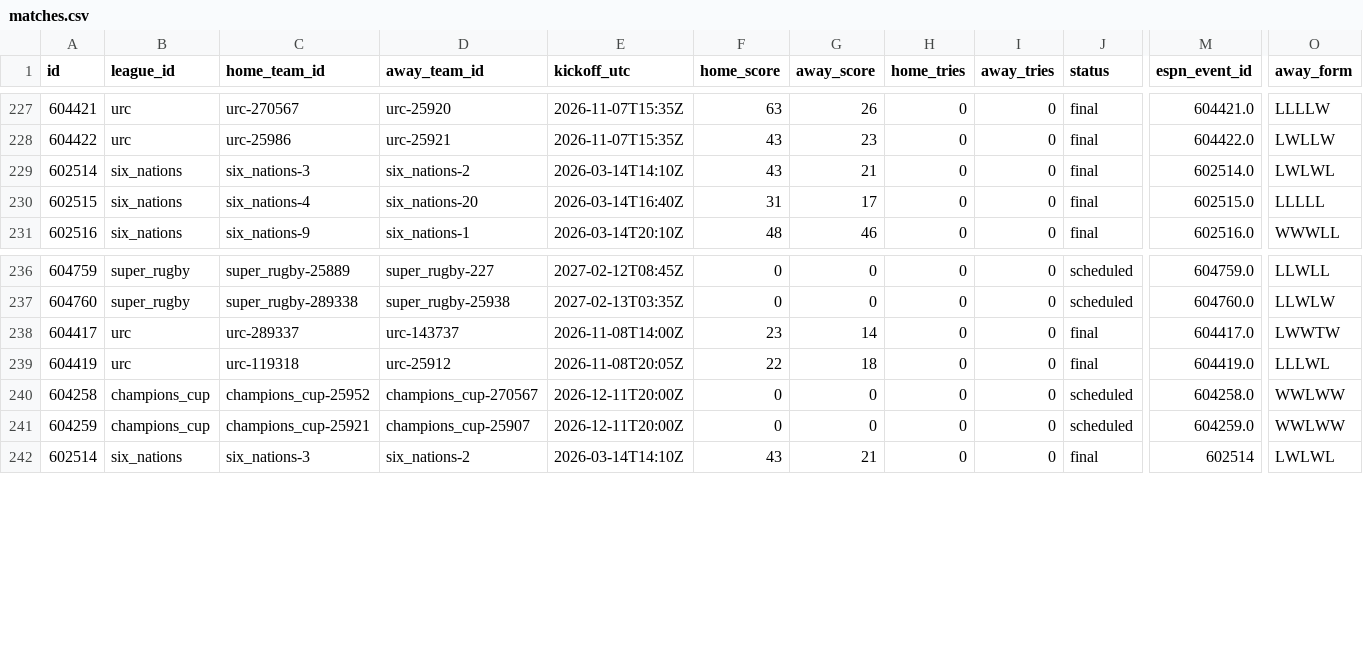
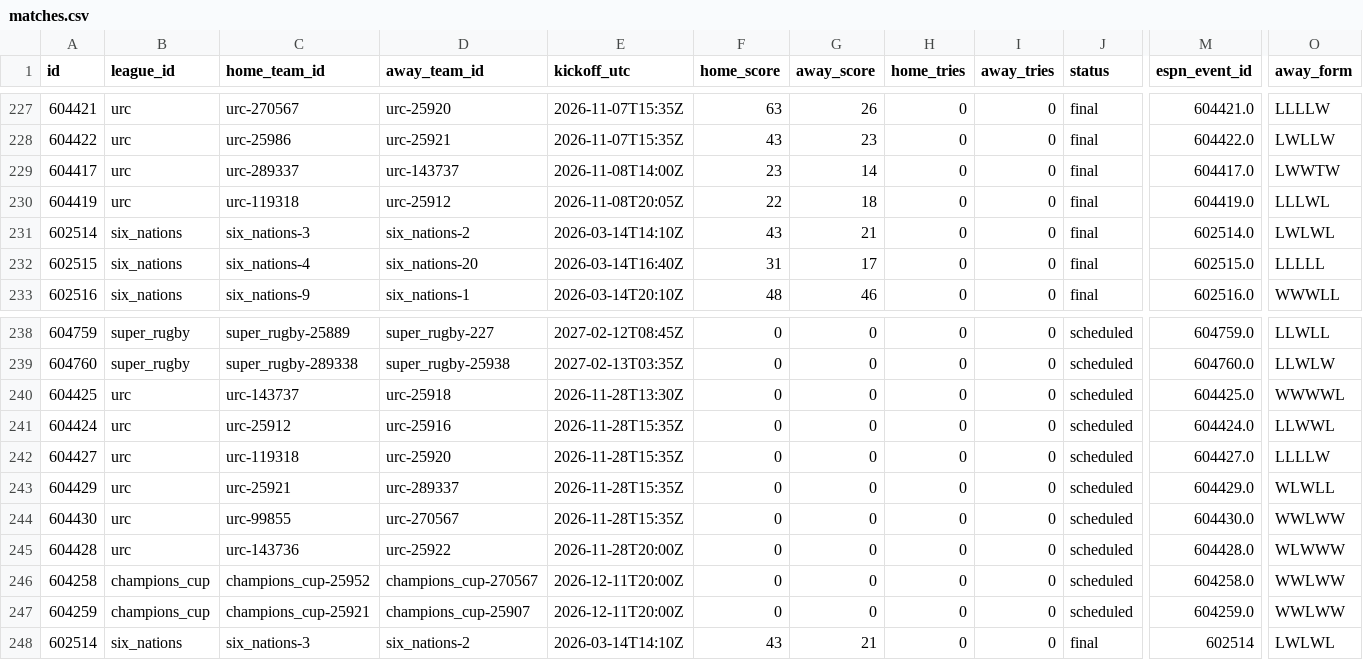
Before and after one commit to gmalbert/rugby, a CSV file: data_files/csv/matches.csv, drawn as a sheet; only a part is shown, gaps mark what is left out; addresses are those after the commit; rows hold the shown columns only; the diff names each change by its address in the sheet, - before the commit and + after, or states it on an @@ line.

```diff
--- a/data_files/csv/matches.csv
+++ b/data_files/csv/matches.csv
@@ row 238 moved to row 229: 604417 @@
+row 230: 604419 | urc | urc-119318 | urc-25912 | 2026-11-08T20:05Z | 22 | 18 | 0 | 0 | final | 604419.0 | LLLWL
+row 240: 604425 | urc | urc-143737 | urc-25918 | 2026-11-28T13:30Z | 0 | 0 | 0 | 0 | scheduled | 604425.0 | WWWWL
+row 241: 604424 | urc | urc-25912 | urc-25916 | 2026-11-28T15:35Z | 0 | 0 | 0 | 0 | scheduled | 604424.0 | LLWWL
-A242 (id): 604419
+A242 (id): 604427
-D242 (away_team_id): urc-25912
+D242 (away_team_id): urc-25920
-E242 (kickoff_utc): 2026-11-08T20:05Z
+E242 (kickoff_utc): 2026-11-28T15:35Z
-F242 (home_score): 22
+F242 (home_score): 0
-G242 (away_score): 18
+G242 (away_score): 0
-J242 (status): final
+J242 (status): scheduled
-M242 (espn_event_id): 604419.0
+M242 (espn_event_id): 604427.0
-O242 (away_form): LLLWL
+O242 (away_form): LLLLW
+row 243: 604429 | urc | urc-25921 | urc-289337 | 2026-11-28T15:35Z | 0 | 0 | 0 | 0 | scheduled | 604429.0 | WLWLL
+row 244: 604430 | urc | urc-99855 | urc-270567 | 2026-11-28T15:35Z | 0 | 0 | 0 | 0 | scheduled | 604430.0 | WWLWW
+row 245: 604428 | urc | urc-143736 | urc-25922 | 2026-11-28T20:00Z | 0 | 0 | 0 | 0 | scheduled | 604428.0 | WLWWW
```
Also changed, not shown: 5 other files.
